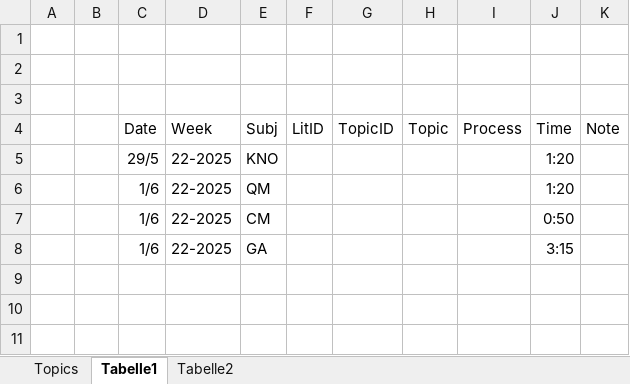
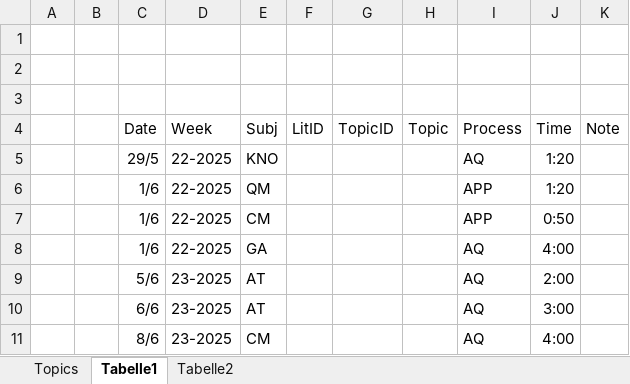
Before and after one commit to xajas1/NoteDeck, an Excel workbook: Monitoring/TimeMonitoring.xlsx, sheet Tabelle1, drawn as a sheet; values as stored, in another font and other column widths than the file's, no borders; table styles not drawn; the diff names each change by its address in the sheet, - before the commit and + after, or states it on an @@ line.

```diff
--- a/Monitoring/TimeMonitoring.xlsx (sheet Tabelle1)
+++ b/Monitoring/TimeMonitoring.xlsx (sheet Tabelle1)
-I5: (empty)
+I5: AQ
-I6:I7: (empty)
+I6:I7: APP
-I8: (empty)
+I8: AQ
-J8: 3:15
+J8: 4:00
+row 9:  |  | 5/6 | 23-2025 | AT |  |  |  | AQ | 2:00
+row 10:  |  | 6/6 | 23-2025 | AT |  |  |  | AQ | 3:00
+row 11:  |  | 8/6 | 23-2025 | CM |  |  |  | AQ | 4:00
```
Also changed, not shown: 19 other files.
